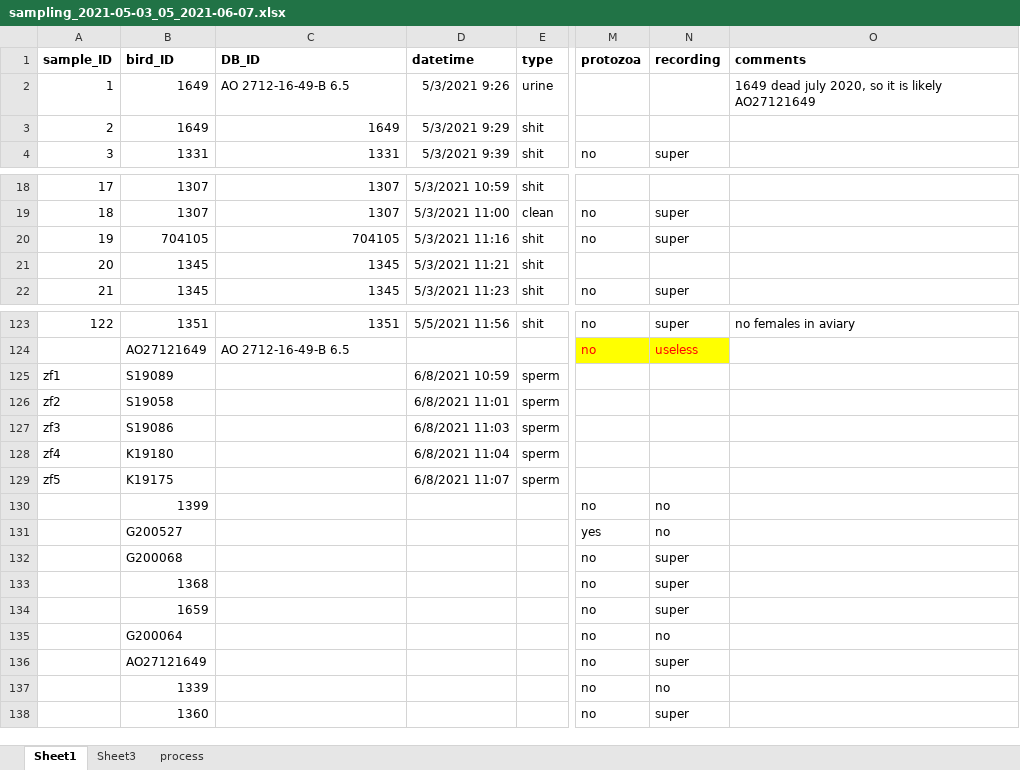
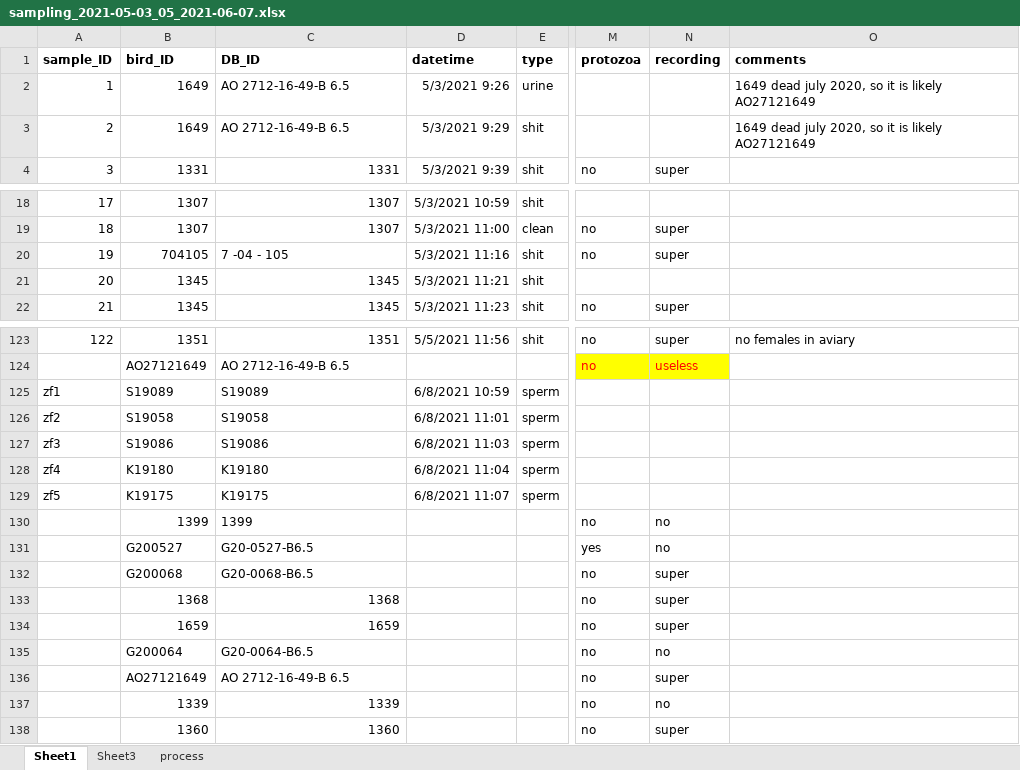
Before and after one commit to MartinBulla/ruff_sperm, an Excel workbook: Data/sampling_2021-05-03_05_2021-06-07.xlsx, sheet Sheet1, drawn as a sheet; only a part is shown, gaps mark what is left out; values as stored, in another font and other column widths than the file's, no borders; the diff names each change by its address in the sheet, - before the commit and + after, or states it on an @@ line.

Commit message:
updated bird ids

```diff
--- a/Data/sampling_2021-05-03_05_2021-06-07.xlsx (sheet Sheet1)
+++ b/Data/sampling_2021-05-03_05_2021-06-07.xlsx (sheet Sheet1)
-C3: 1649
+C3: AO 2712-16-49-B 6.5
-O3: (empty)
+O3: 1649 dead july 2020, so it is likely AO27121649
-C20: 704105
+C20: 7 -04 - 105
-C20 alignment: right
+C20 alignment: left
-C125: (empty)
+C125: S19089
-C126: (empty)
+C126: S19058
-C127: (empty)
+C127: S19086
-C128: (empty)
+C128: K19180
-C129: (empty)
+C129: K19175
-C130: (empty)
+C130: 1399
-C131: (empty)
+C131: G20-0527-B6.5
-C132: (empty)
+C132: G20-0068-B6.5
-C133: (empty)
+C133: 1368
-C134: (empty)
+C134: 1659
-C135: (empty)
+C135: G20-0064-B6.5
-C136: (empty)
+C136: AO 2712-16-49-B 6.5
-C137: (empty)
+C137: 1339
-C138: (empty)
+C138: 1360
```
